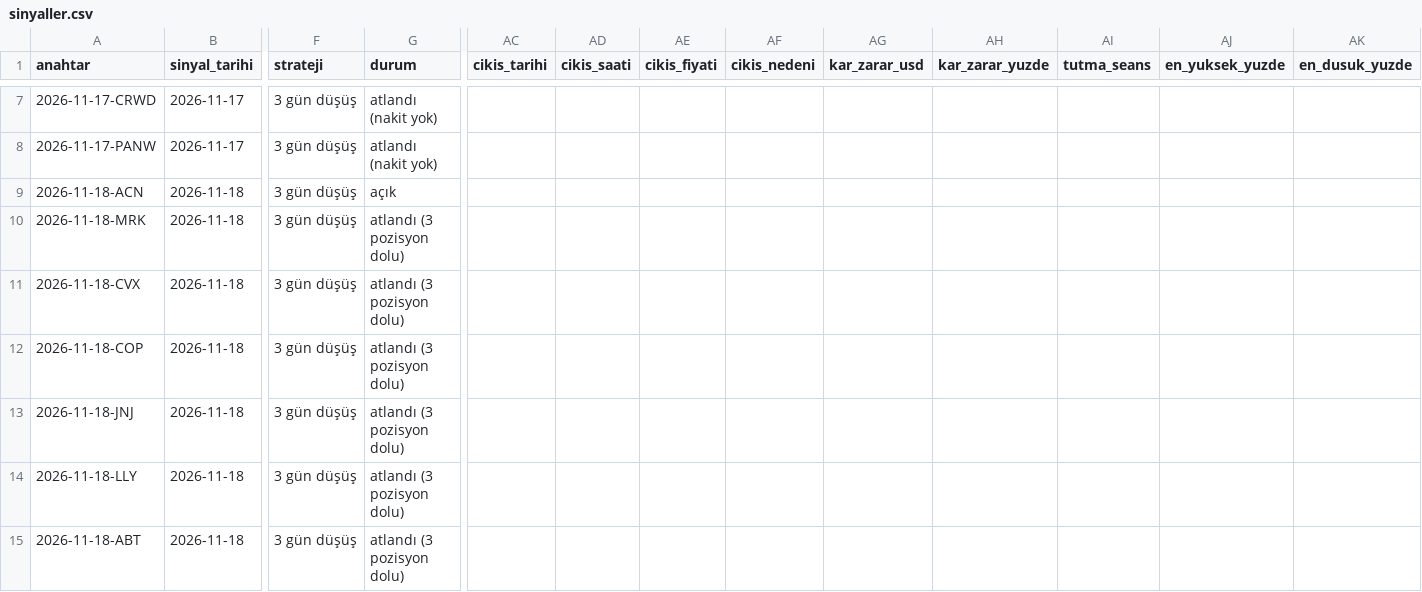
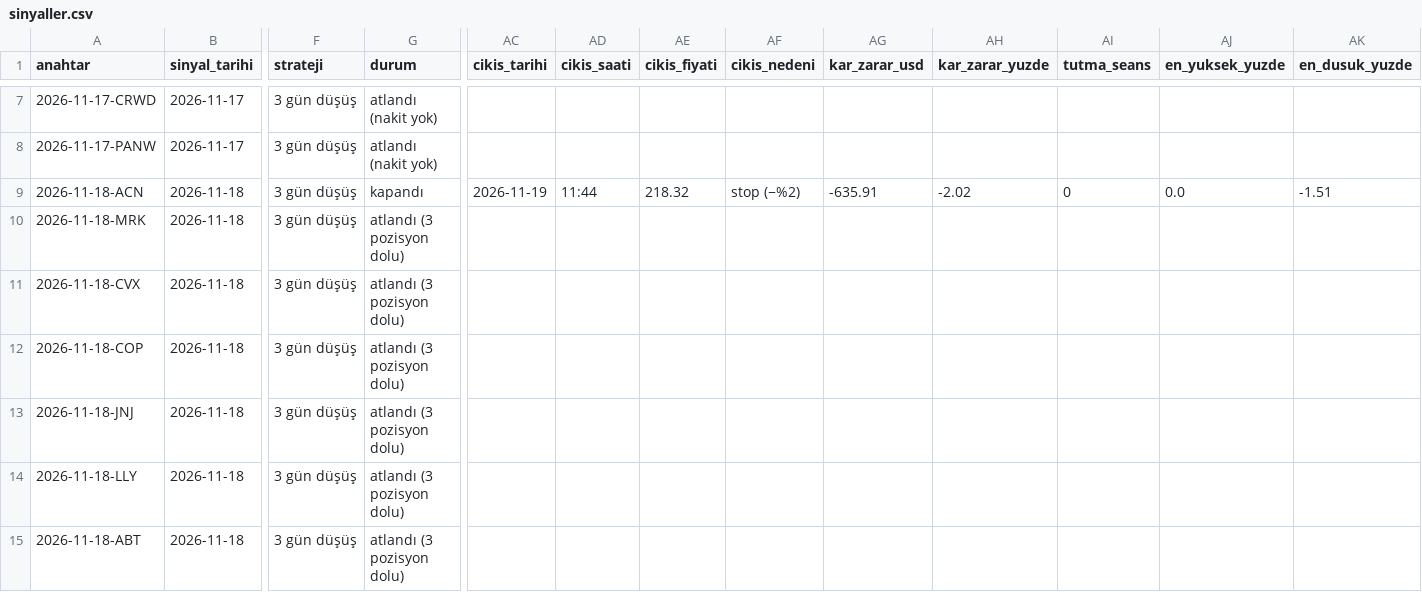
Before and after one commit to cloudbff-cell/borsa-takip, a CSV file: kayitlar/sinyaller.csv, drawn as a sheet; only a part is shown, gaps mark what is left out; the diff names each change by its address in the sheet, - before the commit and + after, or states it on an @@ line.

```diff
--- a/kayitlar/sinyaller.csv
+++ b/kayitlar/sinyaller.csv
-G9 (durum): açık
+G9 (durum): kapandı
-AC9 (cikis_tarihi): (empty)
+AC9 (cikis_tarihi): 2026-11-19
-AD9 (cikis_saati): (empty)
+AD9 (cikis_saati): 11:44
-AE9 (cikis_fiyati): (empty)
+AE9 (cikis_fiyati): 218.32
-AF9 (cikis_nedeni): (empty)
+AF9 (cikis_nedeni): stop (−%2)
-AG9 (kar_zarar_usd): (empty)
+AG9 (kar_zarar_usd): -635.91
-AH9 (kar_zarar_yuzde): (empty)
+AH9 (kar_zarar_yuzde): -2.02
-AI9 (tutma_seans): (empty)
+AI9 (tutma_seans): 0
-AJ9 (en_yuksek_yuzde): (empty)
+AJ9 (en_yuksek_yuzde): 0.0
-AK9 (en_dusuk_yuzde): (empty)
+AK9 (en_dusuk_yuzde): -1.51
```
Also changed, not shown: kayitlar/islemler.csv.
